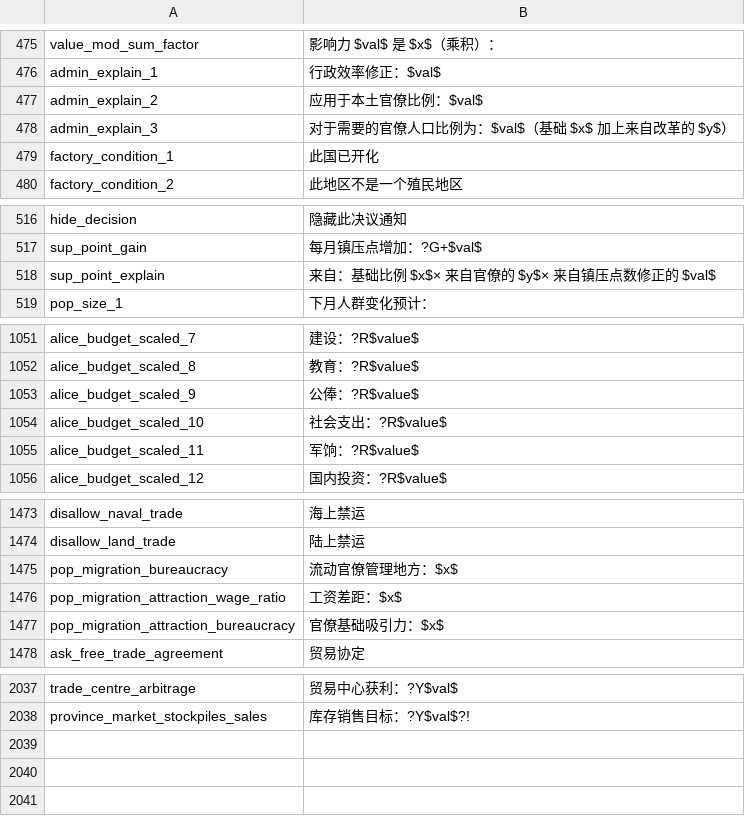
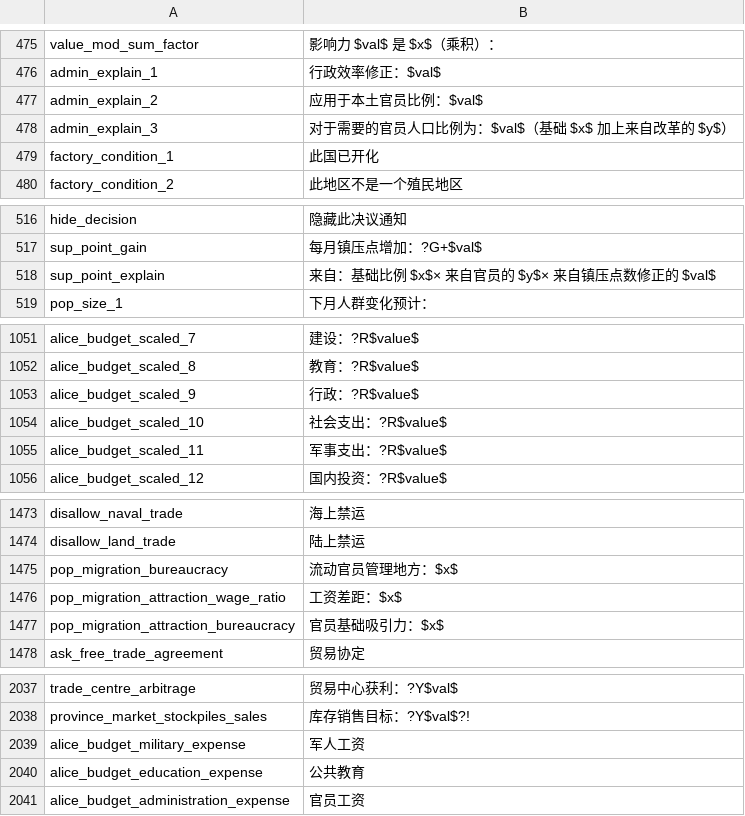
Before and after one commit to schombert/Project-Alice, a CSV file: assets/localisation/zh-CN/alice.csv, drawn as a sheet; only a part is shown, gaps mark what is left out.

Commit message:
Localize budget categories and province tiles
This update localizes the budget window section names for military, education, and administration spending, and adjusts related Chinese translations for consistency. It also replaces generic province tile labels from 'new' to 'build_factory' so factory construction actions are clearer, while cleaning up minor formatting in the budget UI code.

```diff
--- a/assets/localisation/zh-CN/alice.csv
+++ b/assets/localisation/zh-CN/alice.csv
@@ -476,4 +476,4 @@ value_mod_sum_factor;影响力 $val$ 是 $x$（乘积）：
 admin_explain_1;行政效率修正：$val$
-admin_explain_2;应用于本土官僚比例：$val$
-admin_explain_3;对于需要的官僚人口比例为：$val$（基础 $x$ 加上来自改革的 $y$）
+admin_explain_2;应用于本土官员比例：$val$
+admin_explain_3;对于需要的官员人口比例为：$val$（基础 $x$ 加上来自改革的 $y$）
 factory_condition_1;此国已开化
@@ -517,3 +517,3 @@ hide_decision;隐藏此决议通知
 sup_point_gain;每月镇压点增加：?G+$val$
-sup_point_explain;来自：基础比例 $x$× 来自官僚的 $y$× 来自镇压点数修正的 $val$
+sup_point_explain;来自：基础比例 $x$× 来自官员的 $y$× 来自镇压点数修正的 $val$
 pop_size_1;下月人群变化预计：
@@ -1052,5 +1052,5 @@ alice_budget_scaled_7;建设：?R$value$
 alice_budget_scaled_8;教育：?R$value$
-alice_budget_scaled_9;公俸：?R$value$
+alice_budget_scaled_9;行政：?R$value$
 alice_budget_scaled_10;社会支出：?R$value$
-alice_budget_scaled_11;军饷：?R$value$
+alice_budget_scaled_11;军事支出：?R$value$
 alice_budget_scaled_12;国内投资：?R$value$
@@ -1474,5 +1474,5 @@ disallow_naval_trade;海上禁运
 disallow_land_trade;陆上禁运
-pop_migration_bureaucracy;流动官僚管理地方：$x$
+pop_migration_bureaucracy;流动官员管理地方：$x$
 pop_migration_attraction_wage_ratio;工资差距：$x$
-pop_migration_attraction_bureaucracy;官僚基础吸引力：$x$
+pop_migration_attraction_bureaucracy;官员基础吸引力：$x$
 ask_free_trade_agreement;贸易协定
@@ -2038 +2038,4 @@ trade_centre_arbitrage;贸易中心获利：?Y$val$
 province_market_stockpiles_sales;库存销售目标：?Y$val$?!
+alice_budget_military_expense;军人工资
+alice_budget_education_expense;公共教育
+alice_budget_administration_expense;官员工资
```
Also changed, not shown: assets/localisation/en-US/alice.csv, 2 other files.
